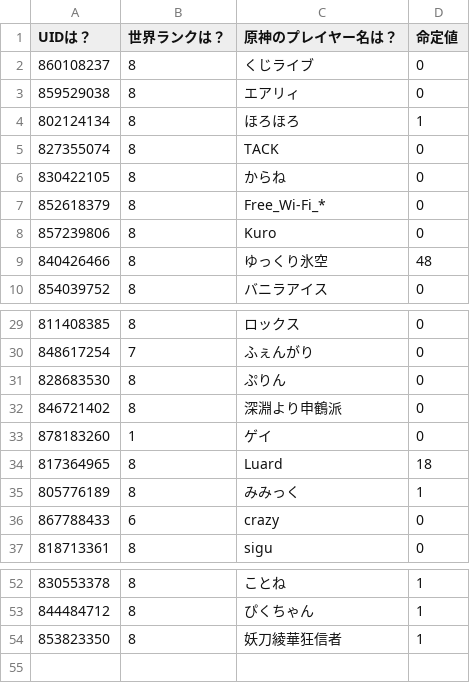
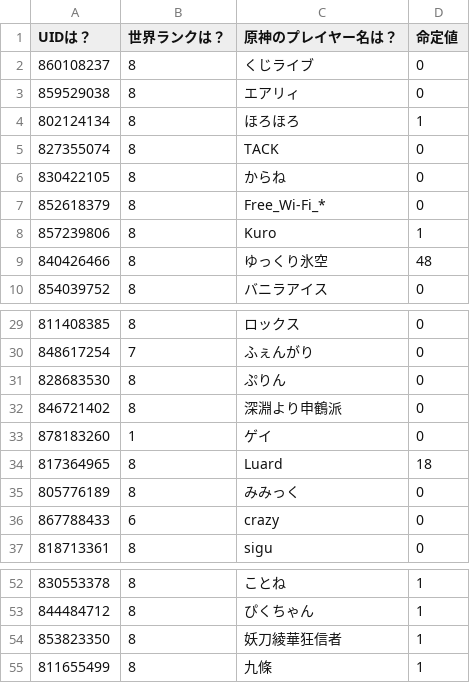
Before and after one commit to KuziLive/upload, a CSV file: database.csv, drawn as a sheet; only a part is shown, gaps mark what is left out.

```diff
--- a/database.csv
+++ b/database.csv
@@ -7,3 +7,3 @@
 "852618379","8","Free_Wi-Fi_*","0"
-"857239806","8","Kuro","0"
+"857239806","8","Kuro","1"
 "840426466","8","ゆっくり氷空","48"
@@ -34,3 +34,3 @@
 "817364965","8","Luard","18"
-"805776189","8","みみっく","1"
+"805776189","8","みみっく","0"
 "867788433","6","crazy","0"
@@ -54 +54,2 @@
 "853823350","8","妖刀綾華狂信者","1"
+"811655499","8","九條","1"
```
Also changed, not shown: 7 other files.
